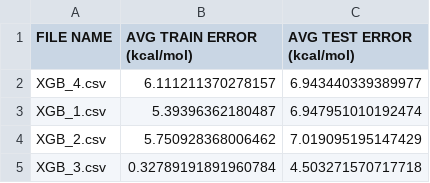
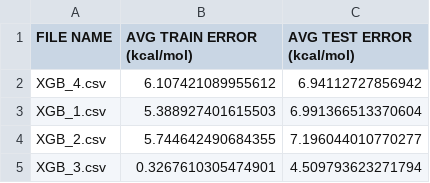
Before and after one commit to skozarekar/thermonomer, a CSV file: final_results/trainTest_summary.csv, drawn as a sheet.

```diff
--- a/final_results/trainTest_summary.csv
+++ b/final_results/trainTest_summary.csv
@@ -1,5 +1,5 @@
 FILE NAME,AVG TRAIN ERROR (kcal/mol),AVG TEST ERROR (kcal/mol)
-XGB_4.csv,6.111211370278157,6.943440339389977
-XGB_1.csv,5.39396362180487,6.947951010192474
-XGB_2.csv,5.750928368006462,7.019095195147429
-XGB_3.csv,0.32789191891960784,4.503271570717718
+XGB_4.csv,6.107421089955612,6.94112727856942
+XGB_1.csv,5.388927401615503,6.991366513370604
+XGB_2.csv,5.744642490684355,7.196044010770277
+XGB_3.csv,0.3267610305474901,4.509793623271794
```
Also changed, not shown: data archive/solvents_archive.csv, final_results/LOOCV_summary.csv, 12 other files.
